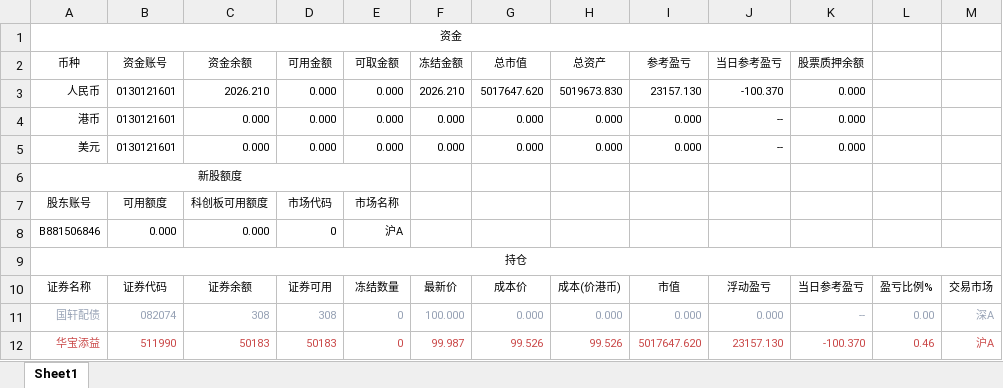
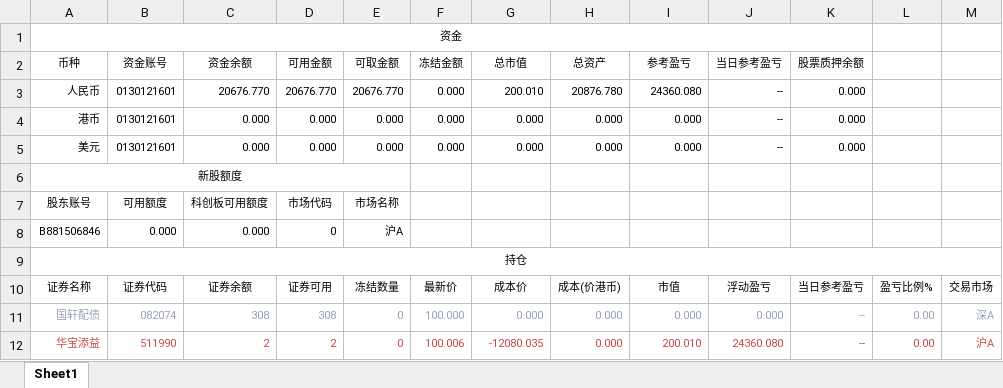
Before and after one commit to Maxincer/trading_plan, an Excel workbook: data/trdrec_from_trdclient/925_c_hait_1601.xlsx, sheet Sheet1, drawn as a sheet; only a part is shown; values as stored, in another font and other column widths than the file's, no borders; the diff names each change by its address in the sheet, - before the commit and + after, or states it on an @@ line.

```diff
--- a/data/trdrec_from_trdclient/925_c_hait_1601.xlsx (sheet Sheet1)
+++ b/data/trdrec_from_trdclient/925_c_hait_1601.xlsx (sheet Sheet1)
-C3 (资金余额): 2026.210
+C3 (资金余额): 20676.770
-D3 (可用金额): 0.000
+D3 (可用金额): 20676.770
-E3 (可取金额): 0.000
+E3 (可取金额): 20676.770
-F3 (冻结金额): 2026.210
+F3 (冻结金额): 0.000
-G3 (总市值): 5017647.620
+G3 (总市值): 200.010
-H3 (总资产): 5019673.830
+H3 (总资产): 20876.780
-I3 (参考盈亏): 23157.130
+I3 (参考盈亏): 24360.080
-J3 (当日参考盈亏): -100.370
+J3 (当日参考盈亏): --
-C12 (资金余额): 50183
+C12 (资金余额): 2
-D12 (可用金额): 50183
+D12 (可用金额): 2
-F12 (冻结金额): 99.987
+F12 (冻结金额): 100.006
-G12 (总市值): 99.526
+G12 (总市值): -12080.035
-H12 (总资产): 99.526
+H12 (总资产): 0.000
-I12 (参考盈亏): 5017647.620
+I12 (参考盈亏): 200.010
-J12 (当日参考盈亏): 23157.130
+J12 (当日参考盈亏): 24360.080
-K12 (股票质押余额): -100.370
+K12 (股票质押余额): --
-L12: 0.46
+L12: 0.00
```
Also changed, not shown: data/basic_info.xlsx, data/data_patch.xlsx, 53 other files.
